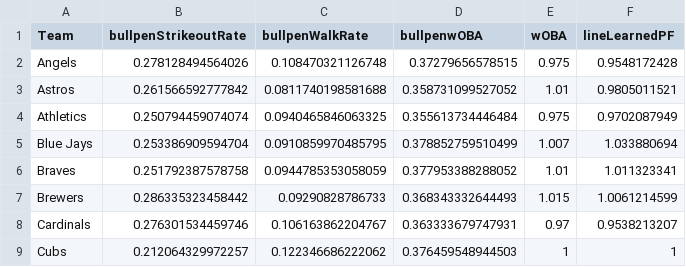
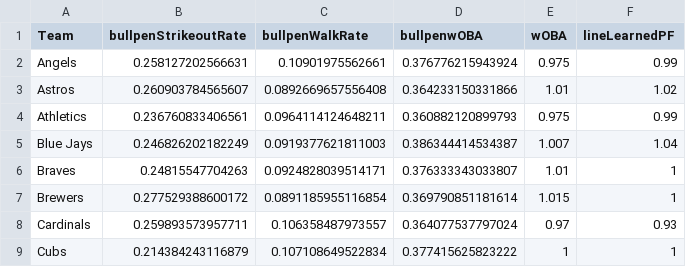
Before and after one commit to leddy-eric/gibson-analytics, a CSV file: gibson-ui-web/src/main/resources/TeamData.csv, drawn as a sheet; only a part is shown; the diff covers the shown part only.

```diff
--- a/gibson-ui-web/src/main/resources/TeamData.csv
+++ b/gibson-ui-web/src/main/resources/TeamData.csv
@@ -1,9 +1,9 @@
 "Team","bullpenStrikeoutRate","bullpenWalkRate","bullpenwOBA","wOBA","lineLearnedPF"
-"Angels",0.278128494564026,0.108470321126748,0.37279656578515,0.975,0.9548172428
-"Astros",0.261566592777842,0.0811740198581688,0.358731099527052,1.01,0.9805011521
-"Athletics",0.250794459074074,0.0940465846063325,0.355613734446484,0.975,0.9702087949
-"Blue Jays",0.253386909594704,0.0910859970485795,0.378852759510499,1.007,1.033880694
-"Braves",0.251792387578758,0.0944785353058059,0.377953388288052,1.01,1.011323341
-"Brewers",0.286335323458442,0.09290828786733,0.368343332644493,1.015,1.0061214599
-"Cardinals",0.276301534459746,0.106163862204767,0.363333679747931,0.97,0.9538213207
-"Cubs",0.212064329972257,0.122346686222062,0.376459548944503,1,1
+"Angels",0.258127202566631,0.10901975562661,0.376776215943924,0.975,0.99
+"Astros",0.260903784565607,0.0892669657556408,0.364233150331866,1.01,1.02
+"Athletics",0.236760833406561,0.0964114124648211,0.360882120899793,0.975,0.99
+"Blue Jays",0.246826202182249,0.0919377621811003,0.386344414534387,1.007,1.04
+"Braves",0.24815547704263,0.0924828039514171,0.376333343033807,1.01,1
+"Brewers",0.277529388600172,0.0891185955116854,0.369790851181614,1.015,1
+"Cardinals",0.259893573957711,0.106358487973557,0.364077537797024,0.97,0.93
+"Cubs",0.214384243116879,0.107108649522834,0.377415625823222,1,1
```
Also changed, not shown: 82 edited cells elsewhere in this file, gibson-ui-web/src/main/resources/NBAGameResults.csv, gibson-ui-web/src/main/resources/NBATeamRankings.csv, 6 other files.
